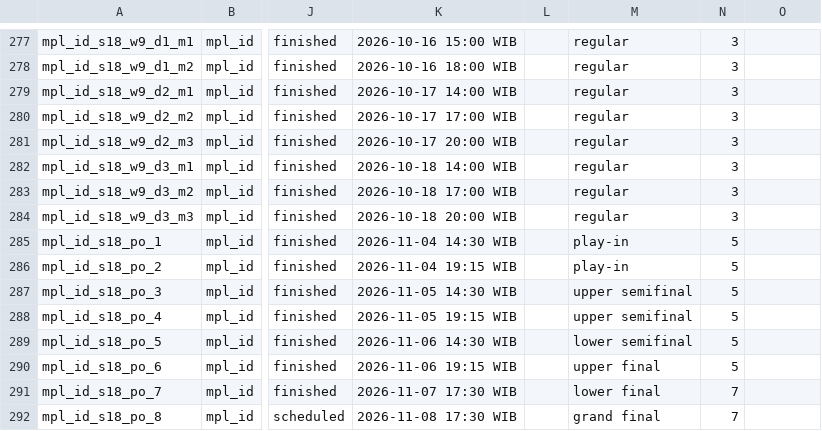
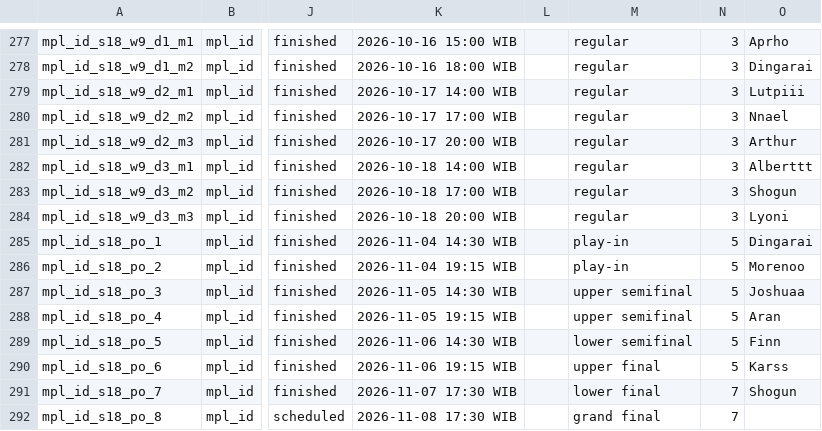
Before and after one commit to PainQisGod/jongrai, a CSV file: data/pro-matches.csv, drawn as a sheet; only a part is shown, gaps mark what is left out; the diff covers the shown part only; the diff names each change by its address in the sheet, - before the commit and + after, or states it on an @@ line.

```diff
--- a/data/pro-matches.csv
+++ b/data/pro-matches.csv
-O277: (empty)
+O277: Aprho
-O278: (empty)
+O278: Dingarai
-O279: (empty)
+O279: Lutpiii
-O280: (empty)
+O280: Nnael
-O281: (empty)
+O281: Arthur
-O282: (empty)
+O282: Alberttt
-O283: (empty)
+O283: Shogun
-O284: (empty)
+O284: Lyoni
-O285: (empty)
+O285: Dingarai
-O286: (empty)
+O286: Morenoo
-O287: (empty)
+O287: Joshuaa
-O288: (empty)
+O288: Aran
-O289: (empty)
+O289: Finn
-O290: (empty)
+O290: Karss
-O291: (empty)
+O291: Shogun
```
Also changed, not shown: 56 edited cells elsewhere in this file, 1 other file.
